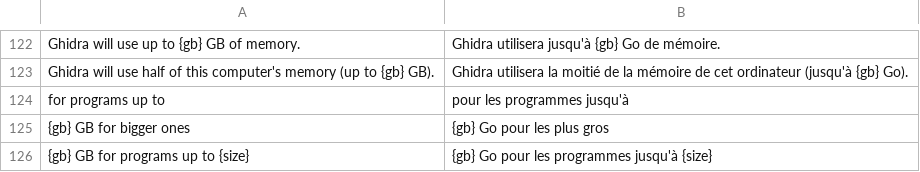
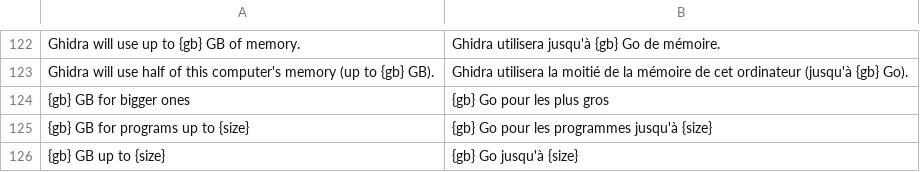
Before and after one commit to 00xJS/craft-anything, a TSV file: crates/ui-egui/src/fr.tsv, drawn as a sheet; only a part is shown, gaps mark what is left out; the shorter side is filled out with more unchanged rows.

```diff
--- a/crates/ui-egui/src/fr.tsv
+++ b/crates/ui-egui/src/fr.tsv
@@ -123,3 +123,2 @@ Ghidra will use up to {gb} GB of memory.	Ghidra utilisera jusqu'à {gb} Go de m
 Ghidra will use half of this computer's memory (up to {gb} GB).	Ghidra utilisera la moitié de la mémoire de cet ordinateur (jusqu'à {gb} Go).
-for programs up to	pour les programmes jusqu'à
 {gb} GB for bigger ones	{gb} Go pour les plus gros
```
Also changed, not shown: 3 other files.
